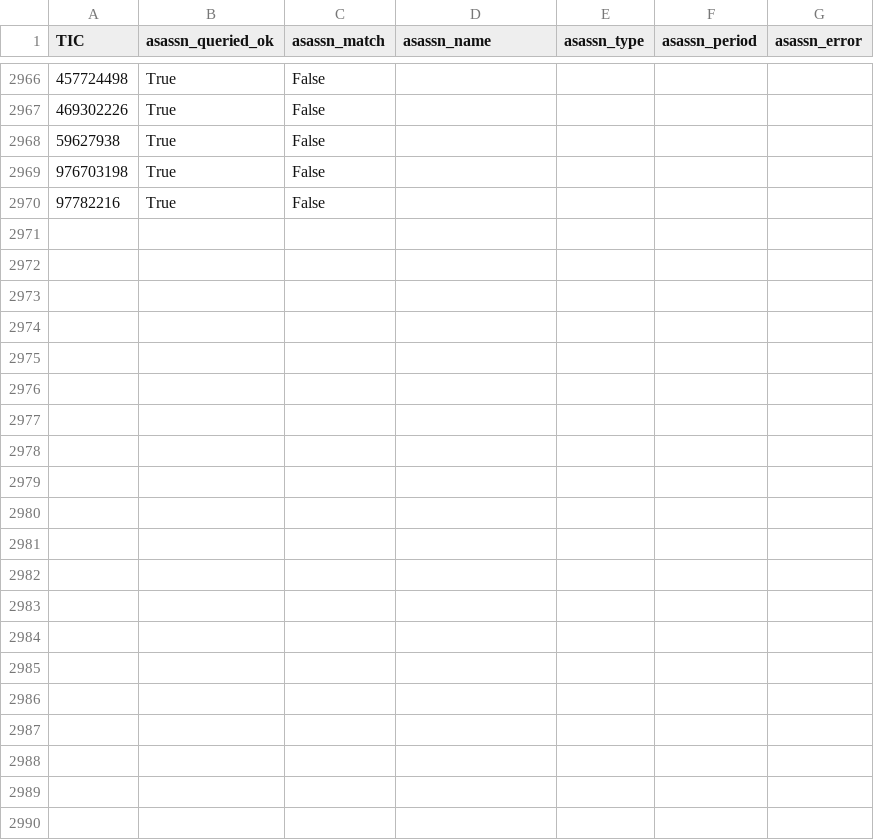
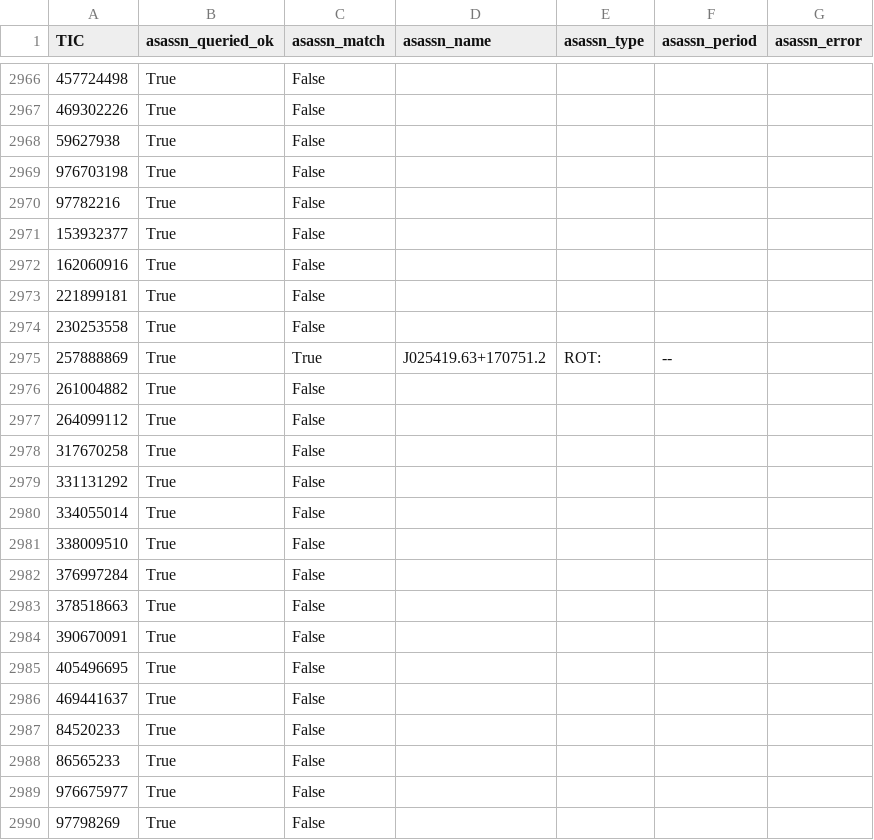
Before and after one commit to sushrutdixit23/star-vetter, a CSV file: data/processed/f4b_asassn_cache.csv, drawn as a sheet; only a part is shown, gaps mark what is left out; the diff names each change by its address in the sheet, - before the commit and + after, or states it on an @@ line.

```diff
--- a/data/processed/f4b_asassn_cache.csv
+++ b/data/processed/f4b_asassn_cache.csv
+row 2971: 153932377 | True | False
+row 2972: 162060916 | True | False
+row 2973: 221899181 | True | False
+row 2974: 230253558 | True | False
+row 2975: 257888869 | True | True | J025419.63+170751.2 | ROT: | --
+row 2976: 261004882 | True | False
+row 2977: 264099112 | True | False
+row 2978: 317670258 | True | False
+row 2979: 331131292 | True | False
+row 2980: 334055014 | True | False
+row 2981: 338009510 | True | False
+row 2982: 376997284 | True | False
+row 2983: 378518663 | True | False
+row 2984: 390670091 | True | False
+row 2985: 405496695 | True | False
+row 2986: 469441637 | True | False
+row 2987: 84520233 | True | False
+row 2988: 86565233 | True | False
+row 2989: 976675977 | True | False
+row 2990: 97798269 | True | False
```
Also changed, not shown: data/processed/diag_blend_results.csv, data/processed/diag_pixel_results_v2.csv, 26 other files.
